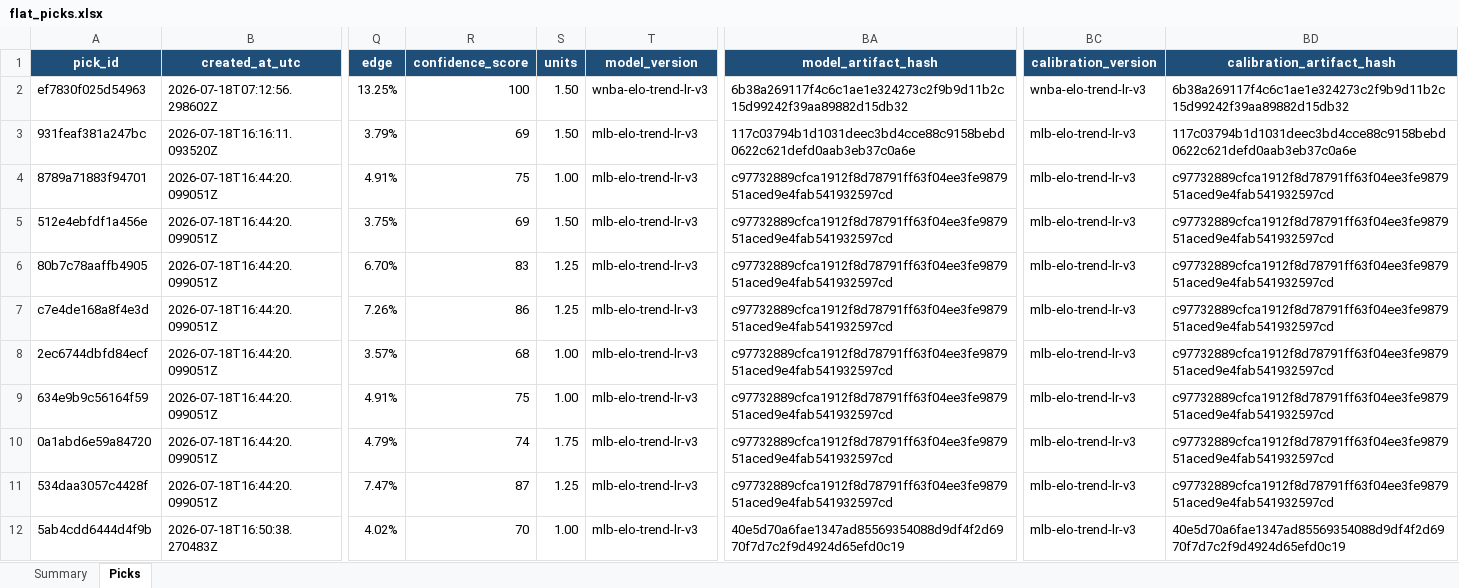
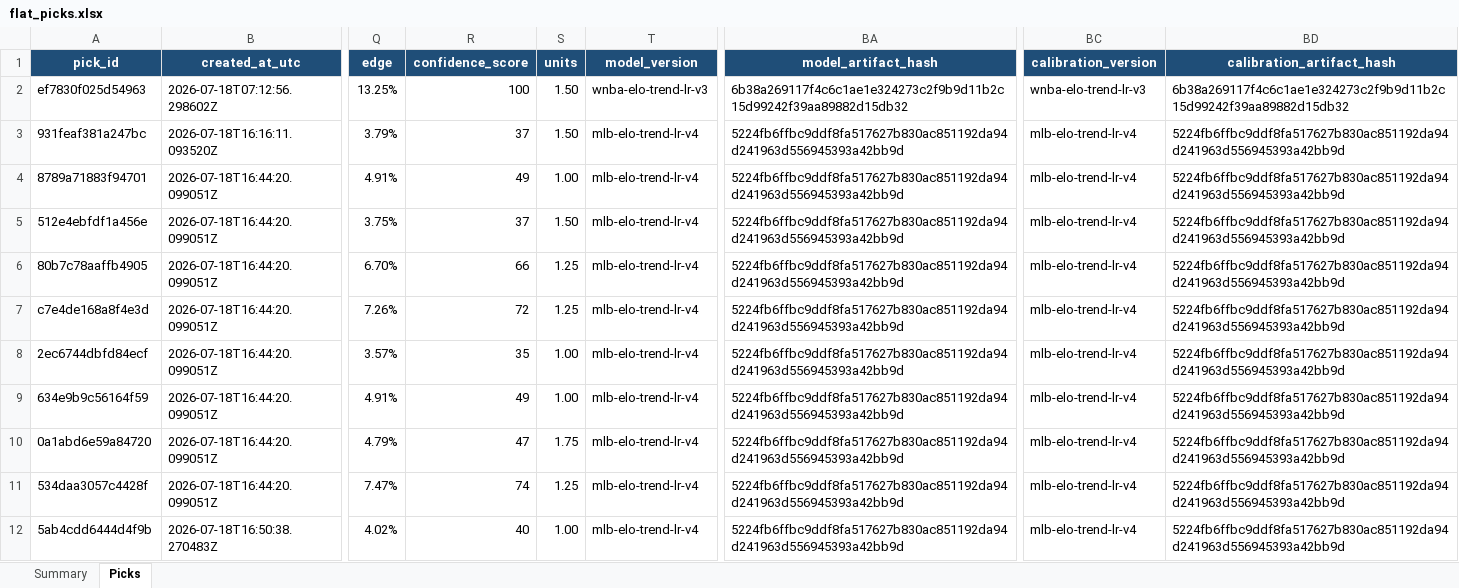
Before and after one commit to Vc9002/model-prediction, an Excel workbook: data/flat_picks.xlsx, sheet Picks, drawn as a sheet; only a part is shown, gaps mark what is left out; values as stored, in another font and other column widths than the file's, no borders; table styles not drawn; the diff covers the shown part only; the diff names each change by its address in the sheet, - before the commit and + after, or states it on an @@ line.

Commit message:
fix: dashboard matrix MLB v4 fallback, MLB v3→v4 ledger migration
- _production_artifact(): fall back to model.yaml config when validation
  output has no artifact path for a sport (MLB was missing)
- _ml_cell(): handle artifact with top-level qualified=true but no
  nested qualification block (v4 artifact structure)
- status(): pass production artifact to _ml_cell() so MLB alert
  resolves correctly instead of 'no validation data'
- migrate_mlb_v3_to_v4.py: one-shot script that updated all 98 MLB
  picks across both ledgers from v3→v4, recomputed edge/confidence/units
- Re-forecast open MLB/WNBA picks with correct model versions

```diff
--- a/data/flat_picks.xlsx (sheet Picks)
+++ b/data/flat_picks.xlsx (sheet Picks)
-R3 (confidence_score): 69
+R3 (confidence_score): 37
-T3:T12 (model_version): mlb-elo-trend-lr-v3
+T3:T12 (model_version): mlb-elo-trend-lr-v4
-BA3 (model_artifact_hash): 117c03794b1d1031deec3bd4cce88c9158bebd0622c621defd0aab3eb37c0a6e
+BA3 (model_artifact_hash): 5224fb6ffbc9ddf8fa517627b830ac851192da94d241963d556945393a42bb9d
-BC3:BC12 (calibration_version): mlb-elo-trend-lr-v3
+BC3:BC12 (calibration_version): mlb-elo-trend-lr-v4
-BD3 (calibration_artifact_hash): 117c03794b1d1031deec3bd4cce88c9158bebd0622c621defd0aab3eb37c0a6e
+BD3 (calibration_artifact_hash): 5224fb6ffbc9ddf8fa517627b830ac851192da94d241963d556945393a42bb9d
-R4 (confidence_score): 75
+R4 (confidence_score): 49
-BA4:BA11 (model_artifact_hash): c97732889cfca1912f8d78791ff63f04ee3fe987951aced9e4fab541932597cd
+BA4:BA11 (model_artifact_hash): 5224fb6ffbc9ddf8fa517627b830ac851192da94d241963d556945393a42bb9d
-BD4:BD11 (calibration_artifact_hash): c97732889cfca1912f8d78791ff63f04ee3fe987951aced9e4fab541932597cd
+BD4:BD11 (calibration_artifact_hash): 5224fb6ffbc9ddf8fa517627b830ac851192da94d241963d556945393a42bb9d
-R5 (confidence_score): 69
+R5 (confidence_score): 37
-R6 (confidence_score): 83
+R6 (confidence_score): 66
-R7 (confidence_score): 86
+R7 (confidence_score): 72
-R8 (confidence_score): 68
+R8 (confidence_score): 35
-R9 (confidence_score): 75
+R9 (confidence_score): 49
-R10 (confidence_score): 74
+R10 (confidence_score): 47
-R11 (confidence_score): 87
+R11 (confidence_score): 74
-R12 (confidence_score): 70
+R12 (confidence_score): 40
-BA12 (model_artifact_hash): 40e5d70a6fae1347ad85569354088d9df4f2d6970f7d7c2f9d4924d65efd0c19
+BA12 (model_artifact_hash): 5224fb6ffbc9ddf8fa517627b830ac851192da94d241963d556945393a42bb9d
-BD12 (calibration_artifact_hash): 40e5d70a6fae1347ad85569354088d9df4f2d6970f7d7c2f9d4924d65efd0c19
+BD12 (calibration_artifact_hash): 5224fb6ffbc9ddf8fa517627b830ac851192da94d241963d556945393a42bb9d
```
Also changed, not shown: 4 added rows, 20 removed rows and 216 edited cells elsewhere in this sheet, sheet Summary, data/picks.xlsx, 2 other files.
